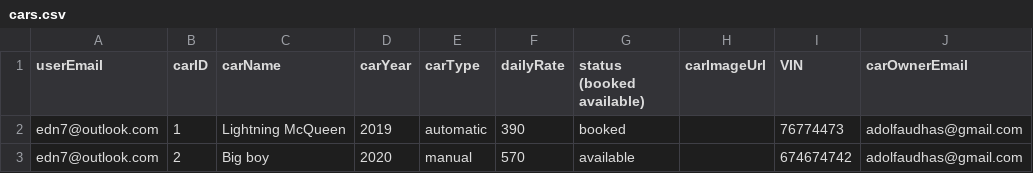
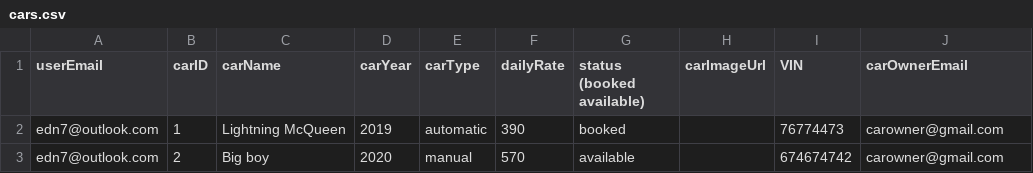
Before and after one commit to adolfzcoder/leenda, a CSV file: src/storage/cars.csv, drawn as a sheet.

```diff
--- a/src/storage/cars.csv
+++ b/src/storage/cars.csv
@@ -1,3 +1,3 @@
 userEmail,carID,carName,carYear,carType,dailyRate,status (booked available),carImageUrl,VIN, carOwnerEmail
-edn7@outlook.com, 1, Lightning McQueen,2019, automatic, 390, booked, , 76774473,adolfaudhas@gmail.com
-edn7@outlook.com, 2, Big boy, 2020, manual, 570, available, , 674674742,adolfaudhas@gmail.com
+edn7@outlook.com, 1, Lightning McQueen,2019, automatic, 390, booked, , 76774473,carowner@gmail.com
+edn7@outlook.com, 2, Big boy, 2020, manual, 570, available, , 674674742,carowner@gmail.com
```
Also changed, not shown: src/storage/bookings.csv, src/storage/userDetails.csv, 2 other files.
